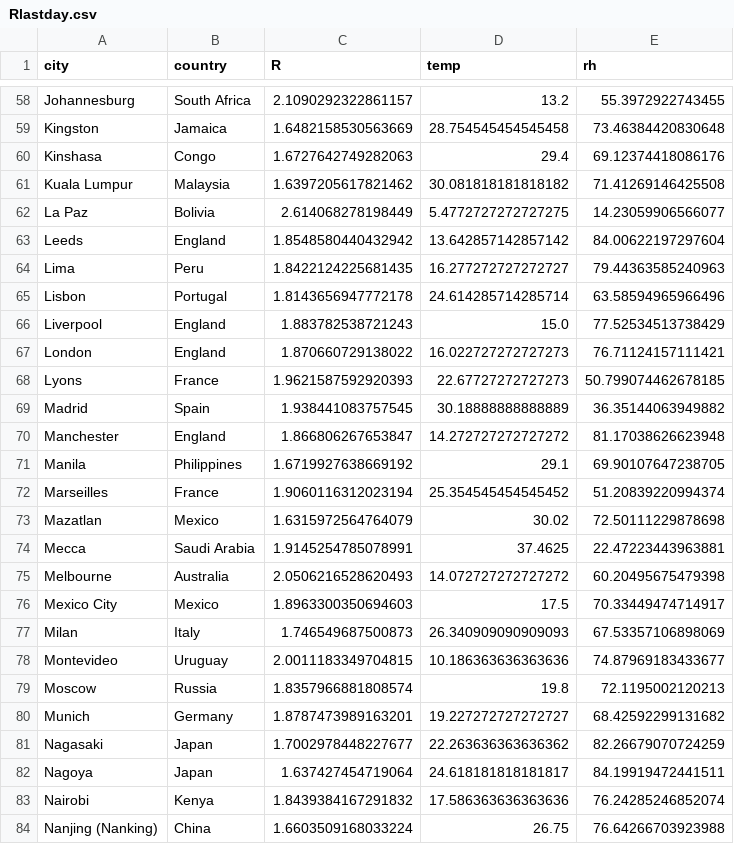
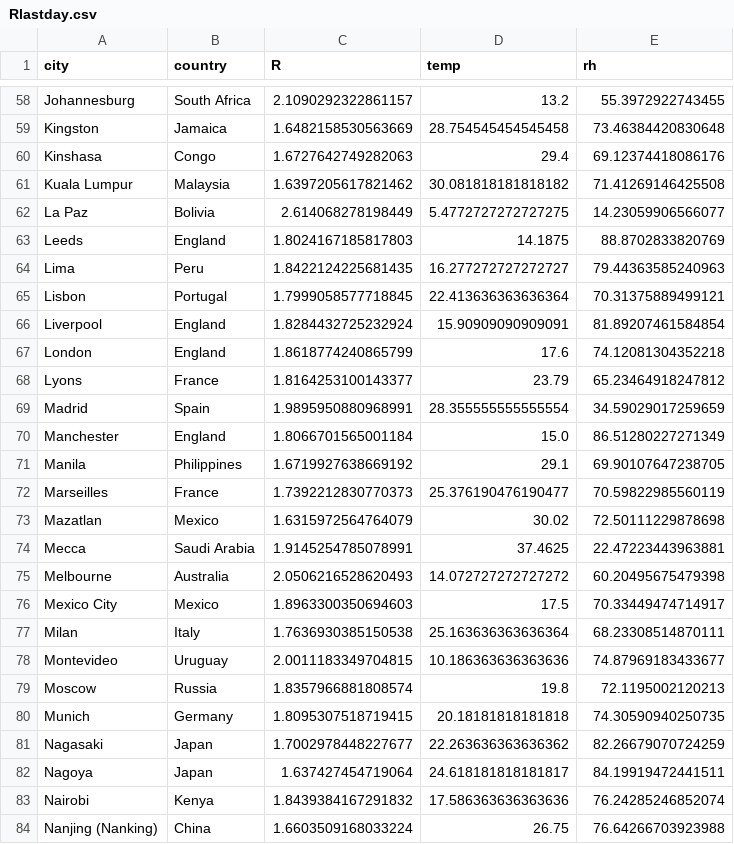
Before and after one commit to KL-ice/Temp-R-value, a CSV file: Rlastday.csv, drawn as a sheet; only a part is shown, gaps mark what is left out; the diff covers the shown part only.

```diff
--- a/Rlastday.csv
+++ b/Rlastday.csv
@@ -62,12 +62,12 @@ Kuala Lumpur,Malaysia,1.6397205617821462,30.081818181818182,71.41269146425508
 La Paz,Bolivia,2.614068278198449,5.4772727272727275,14.23059906566077
-Leeds,England,1.8548580440432942,13.642857142857142,84.00622197297604
+Leeds,England,1.8024167185817803,14.1875,88.8702833820769
 Lima,Peru,1.8422124225681435,16.277272727272727,79.44363585240963
-Lisbon,Portugal,1.8143656947772178,24.614285714285714,63.58594965966496
-Liverpool,England,1.883782538721243,15.0,77.52534513738429
-London,England,1.870660729138022,16.022727272727273,76.71124157111421
-Lyons,France,1.9621587592920393,22.67727272727273,50.799074462678185
-Madrid,Spain,1.938441083757545,30.18888888888889,36.35144063949882
-Manchester,England,1.866806267653847,14.272727272727272,81.17038626623948
+Lisbon,Portugal,1.7999058577718845,22.413636363636364,70.31375889499121
+Liverpool,England,1.8284432725232924,15.90909090909091,81.89207461584854
+London,England,1.8618774240865799,17.6,74.12081304352218
+Lyons,France,1.8164253100143377,23.79,65.23464918247812
+Madrid,Spain,1.9895950880968991,28.355555555555554,34.59029017259659
+Manchester,England,1.8066701565001184,15.0,86.51280227271349
 Manila,Philippines,1.6719927638669192,29.1,69.90107647238705
-Marseilles,France,1.9060116312023194,25.354545454545452,51.20839220994374
+Marseilles,France,1.7392212830770373,25.376190476190477,70.59822985560119
 Mazatlan,Mexico,1.6315972564764079,30.02,72.50111229878698
@@ -76,6 +76,6 @@ Melbourne,Australia,2.0506216528620493,14.072727272727272,60.20495675479398
 Mexico City,Mexico,1.8963300350694603,17.5,70.33449474714917
-Milan,Italy,1.746549687500873,26.340909090909093,67.53357106898069
+Milan,Italy,1.7636930385150538,25.163636363636364,68.23308514870111
 Montevideo,Uruguay,2.0011183349704815,10.186363636363636,74.87969183433677
 Moscow,Russia,1.8357966881808574,19.8,72.1195002120213
-Munich,Germany,1.8787473989163201,19.227272727272727,68.42592299131682
+Munich,Germany,1.8095307518719415,20.18181818181818,74.30590940250735
 Nagasaki,Japan,1.7002978448227677,22.263636363636362,82.26679070724259
```
Also changed, not shown: 123 edited cells elsewhere in this file, R-value.csv, Rhistory.csv, 1 other file.
